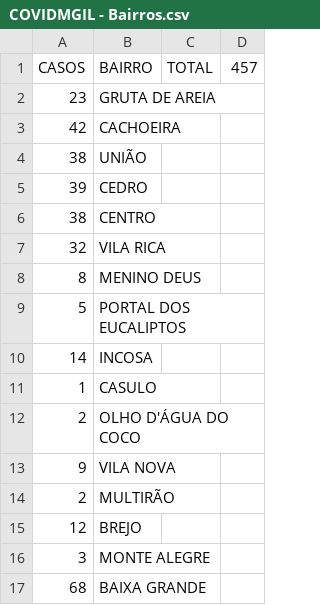
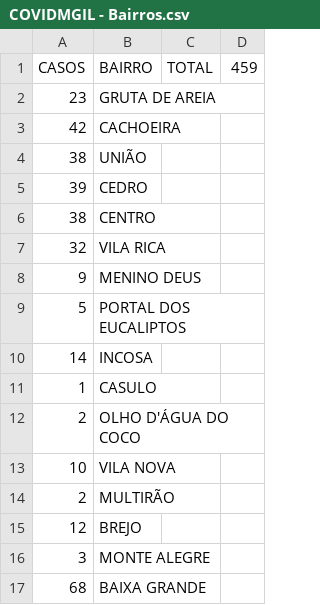
Before and after one commit to webalysson/covidmgil, a CSV file: dados/COVIDMGIL - Bairros.csv, drawn as a sheet; only a part is shown.

Commit message:
Dados atualizados 17/09

```diff
--- a/dados/COVIDMGIL - Bairros.csv
+++ b/dados/COVIDMGIL - Bairros.csv
@@ -1,2 +1,2 @@
-CASOS,BAIRRO,TOTAL,457
+CASOS,BAIRRO,TOTAL,459
 23,GRUTA DE AREIA,,
@@ -7,3 +7,3 @@ CASOS,BAIRRO,TOTAL,457
 32,VILA RICA,,
-8,MENINO DEUS,,
+9,MENINO DEUS,,
 5,PORTAL DOS EUCALIPTOS,,
@@ -12,3 +12,3 @@ CASOS,BAIRRO,TOTAL,457
 2,OLHO D'ÁGUA DO COCO,,
-9,VILA NOVA,,
+10,VILA NOVA,,
 2,MULTIRÃO,,
```
